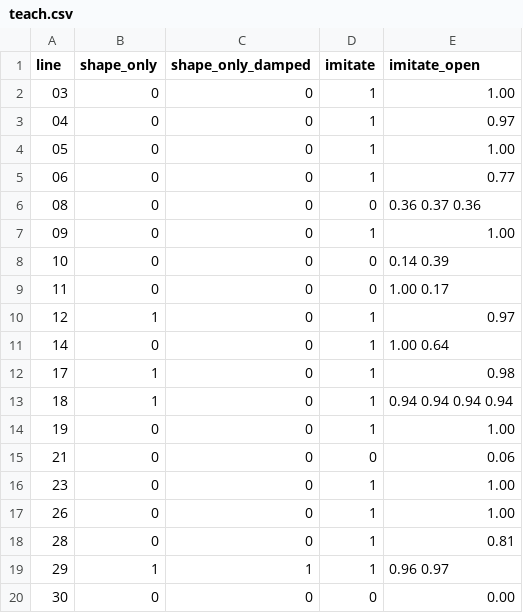
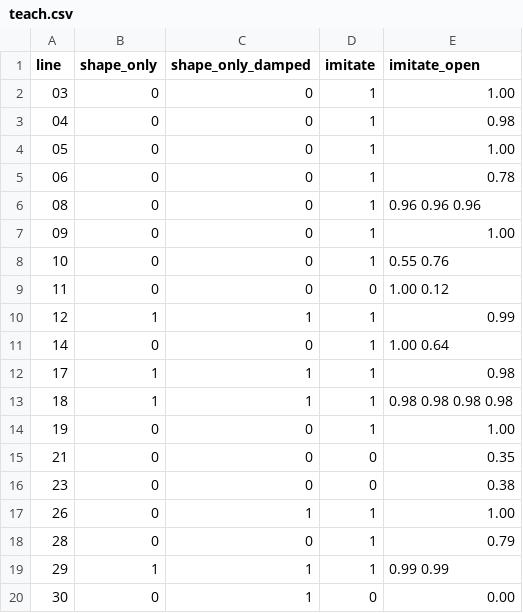
Before and after one commit to kinnuworks/robotproof, a CSV file: evidence/teach.csv, drawn as a sheet.

Commit message:
Security fixes (escape visitor and URDF text, pin the Blob host, paid articulation only for objects started under the caps, cap reserved before any paid call, one gallery result per visitor per real object); teach: stiff damped copying hand, skip jumps, record drags at physics rate; claim 3 rerun: 15/19 vs 4/19 and 6/19

```diff
--- a/evidence/teach.csv
+++ b/evidence/teach.csv
@@ -2,19 +2,19 @@ line,shape_only,shape_only_damped,imitate,imitate_open
 03,0,0,1,1.00
-04,0,0,1,0.97
+04,0,0,1,0.98
 05,0,0,1,1.00
-06,0,0,1,0.77
-08,0,0,0,0.36 0.37 0.36
+06,0,0,1,0.78
+08,0,0,1,0.96 0.96 0.96
 09,0,0,1,1.00
-10,0,0,0,0.14 0.39
-11,0,0,0,1.00 0.17
-12,1,0,1,0.97
+10,0,0,1,0.55 0.76
+11,0,0,0,1.00 0.12
+12,1,1,1,0.99
 14,0,0,1,1.00 0.64
-17,1,0,1,0.98
-18,1,0,1,0.94 0.94 0.94 0.94
+17,1,1,1,0.98
+18,1,1,1,0.98 0.98 0.98 0.98
 19,0,0,1,1.00
-21,0,0,0,0.06
-23,0,0,1,1.00
-26,0,0,1,1.00
-28,0,0,1,0.81
-29,1,1,1,0.96 0.97
-30,0,0,0,0.00
+21,0,0,0,0.35
+23,0,0,0,0.38
+26,0,1,1,1.00
+28,0,0,1,0.79
+29,1,1,1,0.99 0.99
+30,0,1,0,0.00
```
Also changed, not shown: 11 other files.
